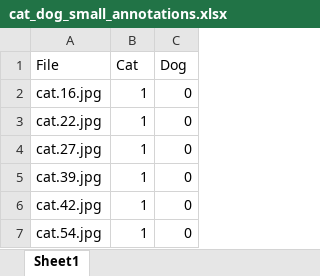
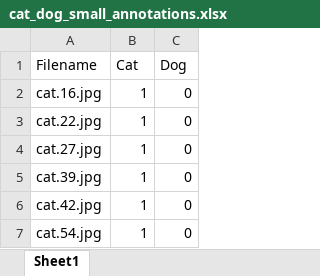
Before and after one commit to mxagar/tool_guides, an Excel workbook: pytorch/data/cat_dog_small/cat_dog_small_annotations.xlsx, sheet Sheet1, drawn as a sheet; only a part is shown; values as stored, in another font and other column widths than the file's, no borders; the diff names each change by its address in the sheet, - before the commit and + after, or states it on an @@ line.

Commit message:
First working version that re-organizes files of a dataset into their class folders

```diff
--- a/pytorch/data/cat_dog_small/cat_dog_small_annotations.xlsx (sheet Sheet1)
+++ b/pytorch/data/cat_dog_small/cat_dog_small_annotations.xlsx (sheet Sheet1)
-A1: File
+A1: Filename
```
Also changed, not shown: 3 other files.
